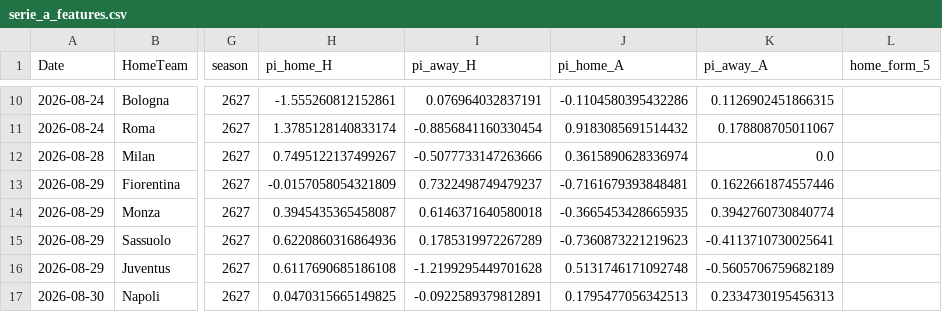
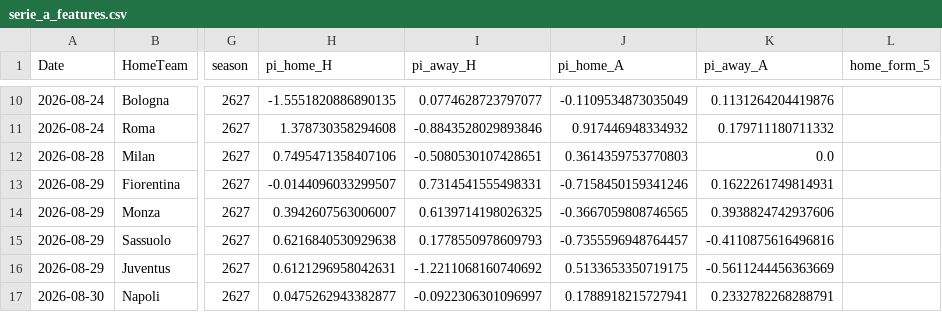
Before and after one commit to marco-devcode/CatBoost, a CSV file: data/serie_a_features.csv, drawn as a sheet; only a part is shown, gaps mark what is left out; the diff covers the shown part only; the diff names each change by its address in the sheet, - before the commit and + after, or states it on an @@ line.

```diff
--- a/data/serie_a_features.csv
+++ b/data/serie_a_features.csv
-H10 (pi_home_H): -1.555260812152861
+H10 (pi_home_H): -1.5551820886890135
-I10 (pi_away_H): 0.076964032837191
+I10 (pi_away_H): 0.0774628723797077
-J10 (pi_home_A): -0.1104580395432286
+J10 (pi_home_A): -0.1109534873035049
-K10 (pi_away_A): 0.1126902451866315
+K10 (pi_away_A): 0.1131264204419876
-H11 (pi_home_H): 1.3785128140833174
+H11 (pi_home_H): 1.378730358294608
-I11 (pi_away_H): -0.8856841160330454
+I11 (pi_away_H): -0.8843528029893846
-J11 (pi_home_A): 0.9183085691514432
+J11 (pi_home_A): 0.917446948334932
-K11 (pi_away_A): 0.178808705011067
+K11 (pi_away_A): 0.179711180711332
-H12 (pi_home_H): 0.7495122137499267
+H12 (pi_home_H): 0.7495471358407106
-I12 (pi_away_H): -0.5077733147263666
+I12 (pi_away_H): -0.5080530107428651
-J12 (pi_home_A): 0.3615890628336974
+J12 (pi_home_A): 0.3614359753770803
-H13 (pi_home_H): -0.0157058054321809
+H13 (pi_home_H): -0.0144096033299507
-I13 (pi_away_H): 0.7322498749479237
+I13 (pi_away_H): 0.7314541555498331
-J13 (pi_home_A): -0.7161679393848481
+J13 (pi_home_A): -0.7158450159341246
-K13 (pi_away_A): 0.1622661874557446
+K13 (pi_away_A): 0.1622261749814931
-H14 (pi_home_H): 0.3945435365458087
+H14 (pi_home_H): 0.3942607563006007
-I14 (pi_away_H): 0.6146371640580018
+I14 (pi_away_H): 0.6139714198026325
-J14 (pi_home_A): -0.3665453428665935
+J14 (pi_home_A): -0.3667059808746565
-K14 (pi_away_A): 0.3942760730840774
+K14 (pi_away_A): 0.3938824742937606
-H15 (pi_home_H): 0.6220860316864936
+H15 (pi_home_H): 0.6216840530929638
-I15 (pi_away_H): 0.1785319972267289
+I15 (pi_away_H): 0.1778550978609793
-J15 (pi_home_A): -0.7360873221219623
+J15 (pi_home_A): -0.7355596948764457
-K15 (pi_away_A): -0.4113710730025641
+K15 (pi_away_A): -0.4110875616496816
-H16 (pi_home_H): 0.6117690685186108
+H16 (pi_home_H): 0.6121296958042631
-I16 (pi_away_H): -1.2199295449701628
+I16 (pi_away_H): -1.2211068160740692
-J16 (pi_home_A): 0.5131746171092748
+J16 (pi_home_A): 0.5133653350719175
-K16 (pi_away_A): -0.5605706759682189
+K16 (pi_away_A): -0.5611244456363669
-H17 (pi_home_H): 0.0470315665149825
+H17 (pi_home_H): 0.0475262943382877
-I17 (pi_away_H): -0.0922589379812891
+I17 (pi_away_H): -0.0922306301096997
-J17 (pi_home_A): 0.1795477056342513
+J17 (pi_home_A): 0.1788918215727941
-K17 (pi_away_A): 0.2334730195456313
+K17 (pi_away_A): 0.2332782268288791
```
Also changed, not shown: 164 edited cells elsewhere in this file, data/X_test.csv, data/X_test_v2.csv, 14 other files.
